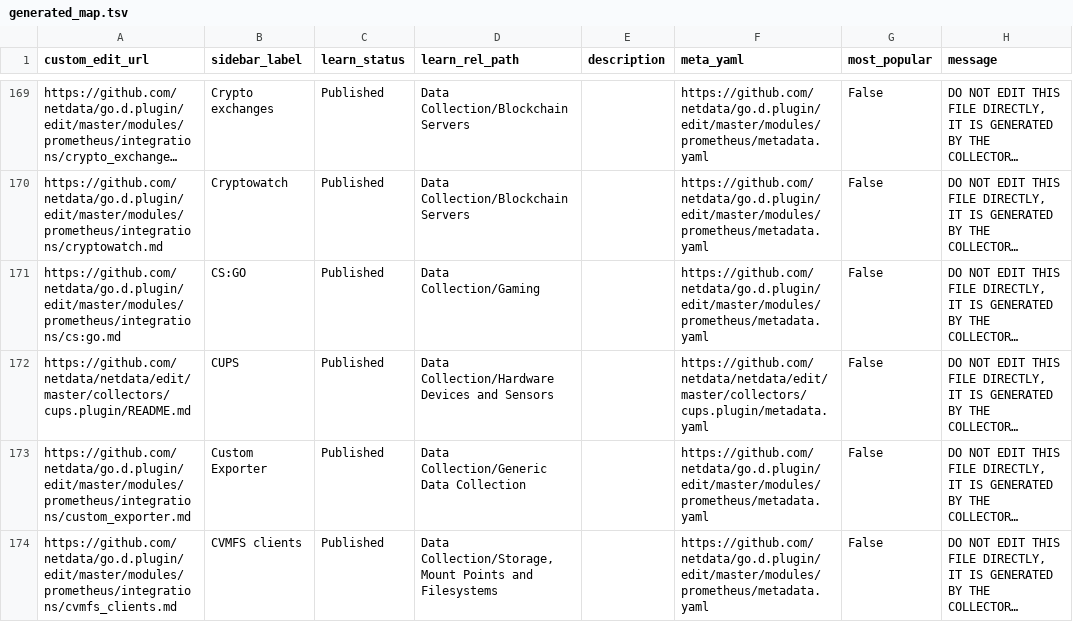
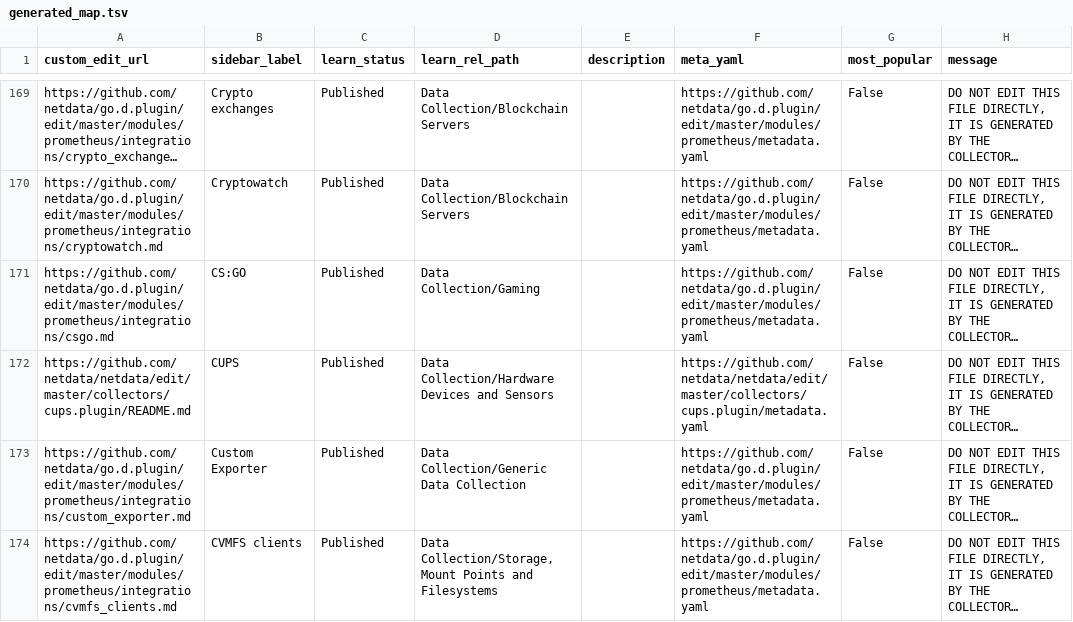
Before and after one commit to netdata/learn, a TSV file: ingest/generated_map.tsv, drawn as a sheet; only a part is shown, gaps mark what is left out; long unchanged cells end in …; the diff names each change by its address in the sheet, - before the commit and + after, or states it on an @@ line.

Commit message:
Ingest new documentation

```diff
--- a/ingest/generated_map.tsv
+++ b/ingest/generated_map.tsv
-A171 (custom_edit_url): https://github.com/netdata/go.d.plugin/edit/master/modules/prometheus/integrations/cs:go.md
+A171 (custom_edit_url): https://github.com/netdata/go.d.plugin/edit/master/modules/prometheus/integrations/csgo.md
```
Also changed, not shown: ingest/one_commit_back_file-dict.tsv, 9 other files.
